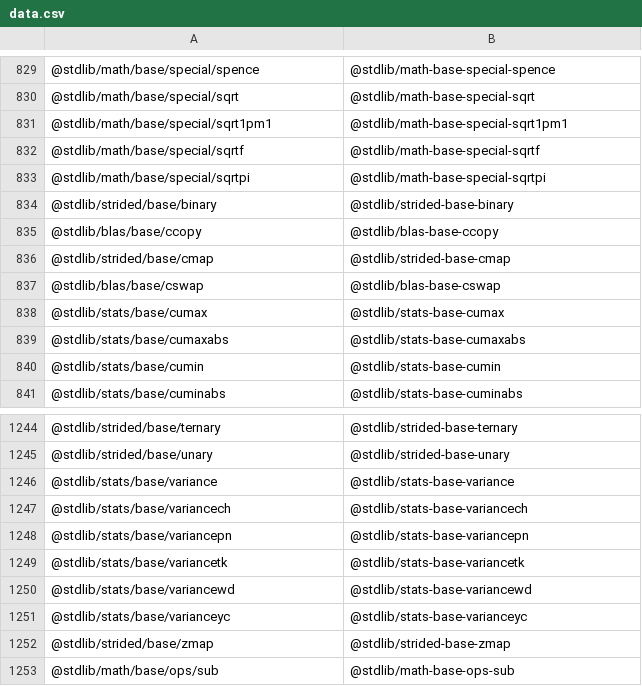
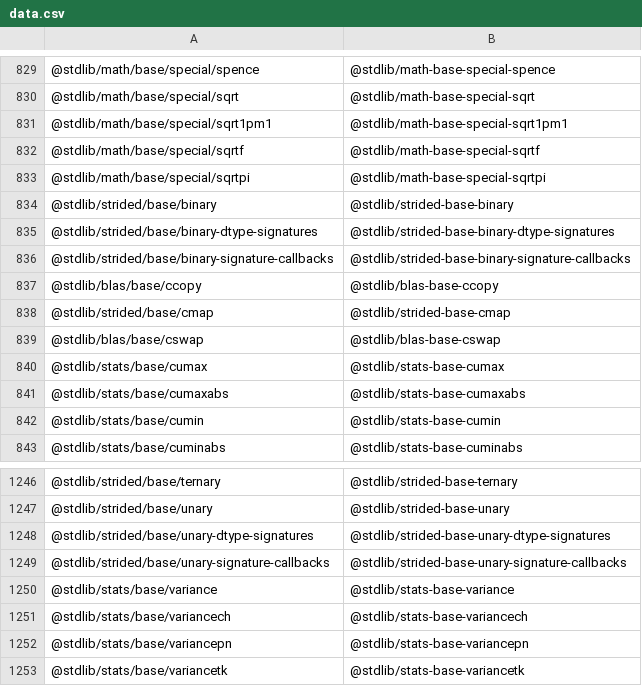
Before and after one commit to stdlib-js/namespace, a CSV file: pkg2standalone/data/data.csv, drawn as a sheet; only a part is shown, gaps mark what is left out; the shorter side is filled out with more unchanged rows.

```diff
--- a/pkg2standalone/data/data.csv
+++ b/pkg2standalone/data/data.csv
@@ -834,2 +834,4 @@
 "@stdlib/strided/base/binary","@stdlib/strided-base-binary"
+"@stdlib/strided/base/binary-dtype-signatures","@stdlib/strided-base-binary-dtype-signatures"
+"@stdlib/strided/base/binary-signature-callbacks","@stdlib/strided-base-binary-signature-callbacks"
 "@stdlib/blas/base/ccopy","@stdlib/blas-base-ccopy"
@@ -1245,2 +1247,4 @@
 "@stdlib/strided/base/unary","@stdlib/strided-base-unary"
+"@stdlib/strided/base/unary-dtype-signatures","@stdlib/strided-base-unary-dtype-signatures"
+"@stdlib/strided/base/unary-signature-callbacks","@stdlib/strided-base-unary-signature-callbacks"
 "@stdlib/stats/base/variance","@stdlib/stats-base-variance"
```
Also changed, not shown: alias2pkg/data/data.csv, alias2standalone/data/data.csv, 15 other files.
